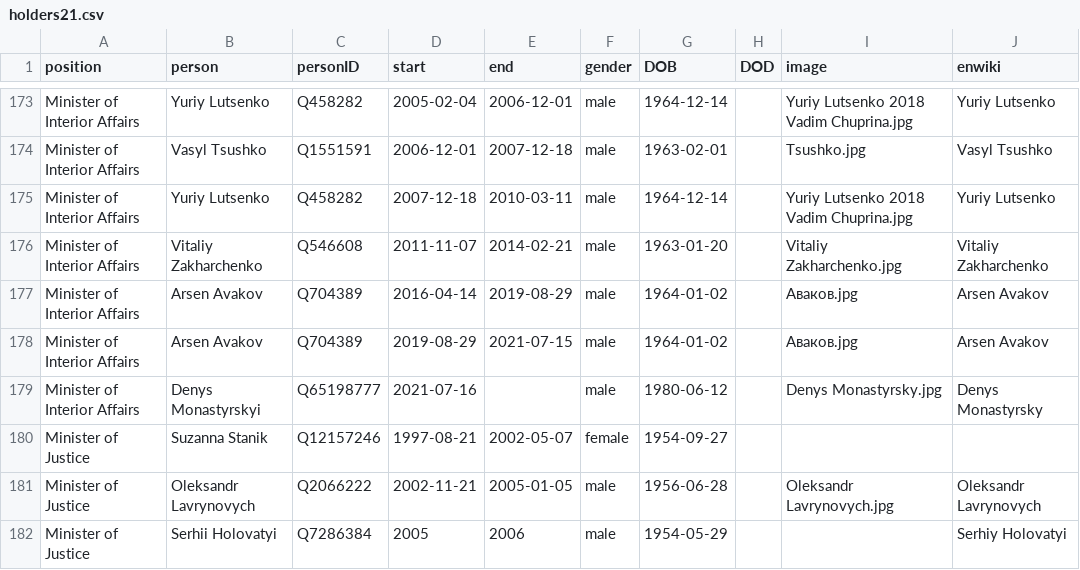
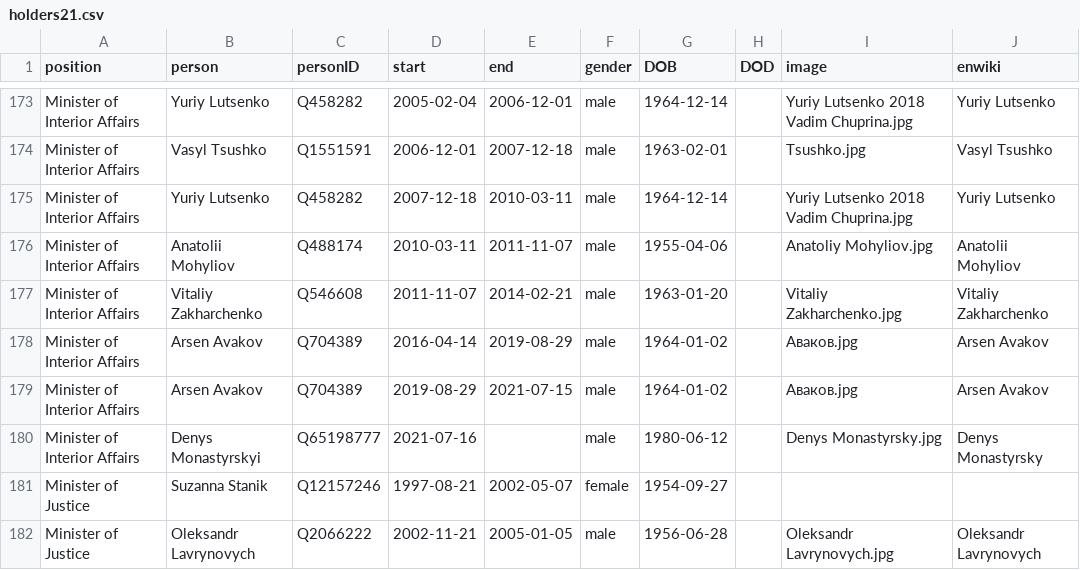
Before and after one commit to every-politician-scrapers/ukraine-cabinet, a CSV file: html/holders21.csv, drawn as a sheet; only a part is shown, gaps mark what is left out; the shorter side is filled out with more unchanged rows.

```diff
--- a/html/holders21.csv
+++ b/html/holders21.csv
@@ -175,2 +175,3 @@ Minister of Interior Affairs,Vasyl Tsushko,Q1551591,2006-12-01,2007-12-18,male,1
 Minister of Interior Affairs,Yuriy Lutsenko,Q458282,2007-12-18,2010-03-11,male,1964-12-14,,Yuriy Lutsenko 2018 Vadim Chuprina.jpg,Yuriy Lutsenko
+Minister of Interior Affairs,Anatolii Mohyliov,Q488174,2010-03-11,2011-11-07,male,1955-04-06,,Anatoliy Mohyliov.jpg,Anatolii Mohyliov
 Minister of Interior Affairs,Vitaliy Zakharchenko,Q546608,2011-11-07,2014-02-21,male,1963-01-20,,Vitaliy Zakharchenko.jpg,Vitaliy Zakharchenko
```
Also changed, not shown: 1 other file.
